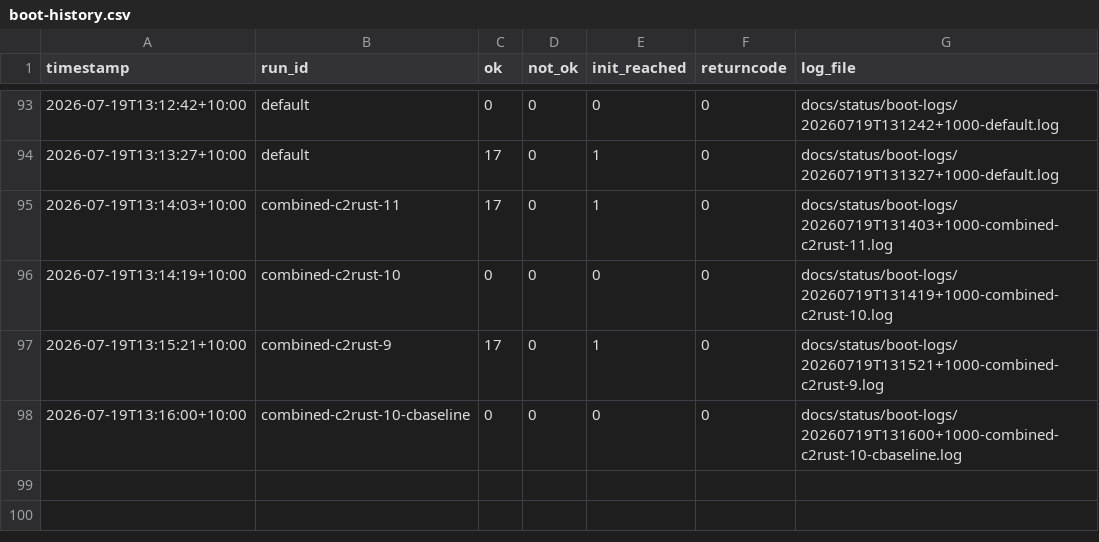
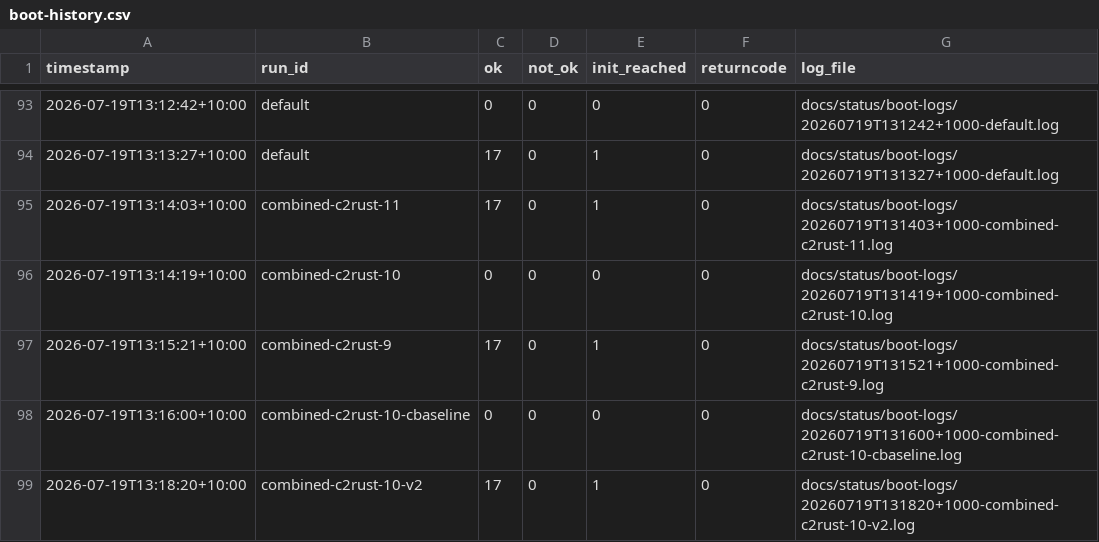
Before and after one commit to awto-au/linux-rs, a CSV file: docs/status/boot-history.csv, drawn as a sheet; only a part is shown, gaps mark what is left out.

```diff
--- a/docs/status/boot-history.csv
+++ b/docs/status/boot-history.csv
@@ -98 +98,2 @@ timestamp,run_id,ok,not_ok,init_reached,returncode,log_file
 2026-07-19T13:16:00+10:00,combined-c2rust-10-cbaseline,0,0,0,0,docs/status/boot-logs/20260719T131600+1000-combined-c2rust-10-cbaseline.log
+2026-07-19T13:18:20+10:00,combined-c2rust-10-v2,17,0,1,0,docs/status/boot-logs/20260719T131820+1000-combined-c2rust-10-v2.log
```
Also changed, not shown: 1 other file.
